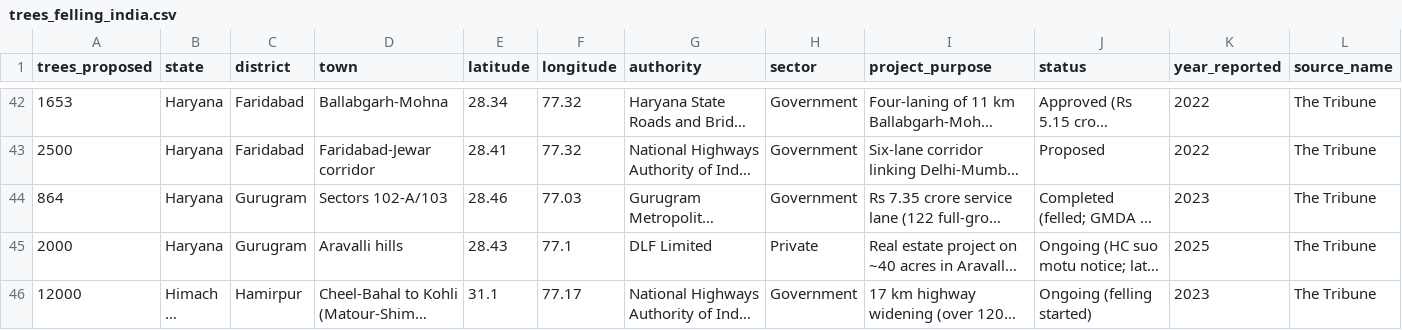
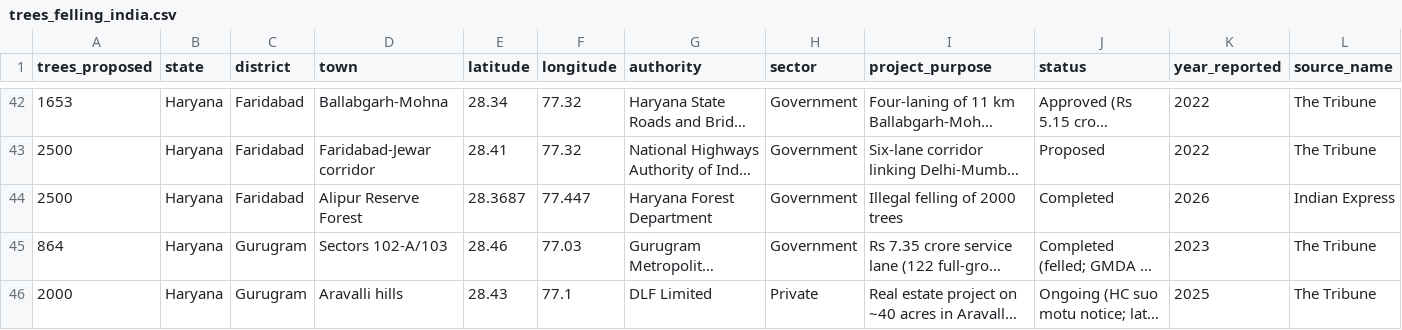
Before and after one commit to indiatreeloss/treelossdatabase, a CSV file: trees_felling_india.csv, drawn as a sheet; only a part is shown, gaps mark what is left out; the shorter side is filled out with more unchanged rows; long unchanged cells end in …; rows hold the shown columns only; the diff names each change by its address in the sheet, - before the commit and + after, or states it on an @@ line.

Commit message:
Added Faridabad trees

```diff
--- a/trees_felling_india.csv
+++ b/trees_felling_india.csv
+row 44: 2500 | Haryana | Faridabad | Alipur Reserve Forest | 28.3687 | 77.447 | Haryana Forest Department | Government | Illegal felling of 2000 trees | Completed | 2026 | Indian Express
```
